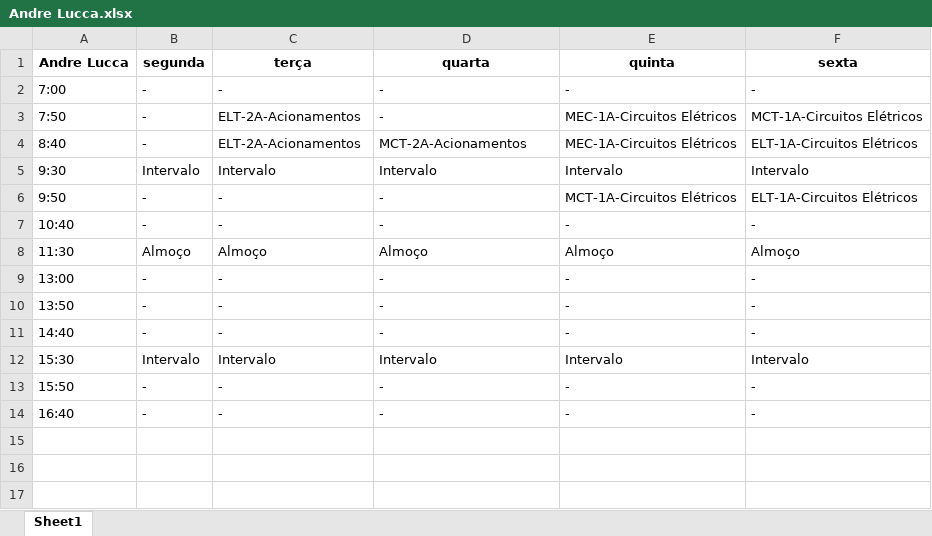
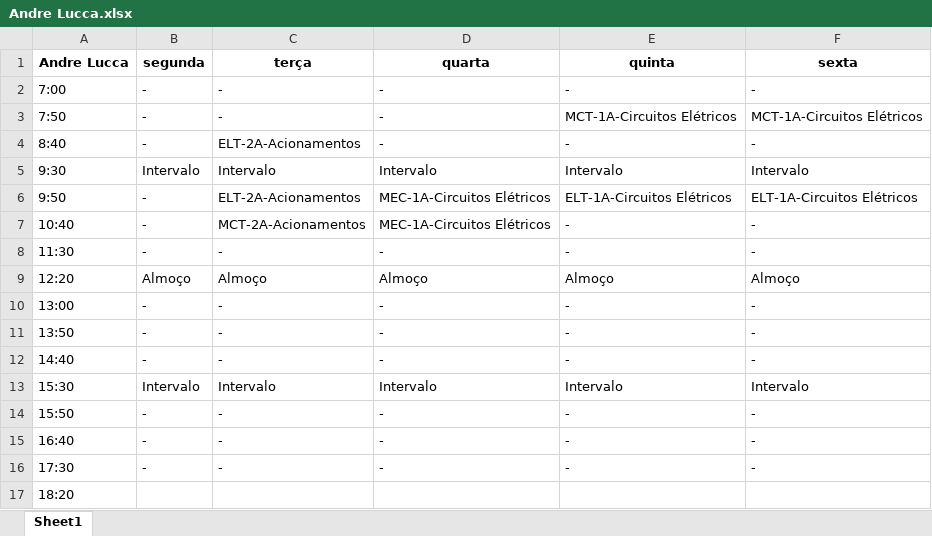
Before and after one commit to TulioHRC/Horarios-CEFET, an Excel workbook: data/teacher/Andre Lucca.xlsx, sheet Sheet1, drawn as a sheet; values as stored, in another font and other column widths than the file's, no borders; addresses are those after the commit; the diff names each change by its address in the sheet, - before the commit and + after, or states it on an @@ line.

```diff
--- a/data/teacher/Andre Lucca.xlsx (sheet Sheet1)
+++ b/data/teacher/Andre Lucca.xlsx (sheet Sheet1)
-C3 (terça): ELT-2A-Acionamentos
+C3 (terça): -
-E3 (quinta): MEC-1A-Circuitos Elétricos
+E3 (quinta): MCT-1A-Circuitos Elétricos
-D4 (quarta): MCT-2A-Acionamentos
+D4 (quarta): -
-E4 (quinta): MEC-1A-Circuitos Elétricos
+E4 (quinta): -
-F4 (sexta): ELT-1A-Circuitos Elétricos
+F4 (sexta): -
-C6 (terça): -
+C6 (terça): ELT-2A-Acionamentos
-D6:D7 (quarta): -
+D6:D7 (quarta): MEC-1A-Circuitos Elétricos
-E6 (quinta): MCT-1A-Circuitos Elétricos
+E6 (quinta): ELT-1A-Circuitos Elétricos
-C7 (terça): -
+C7 (terça): MCT-2A-Acionamentos
+row 8: 11:30 | - | - | - | - | -
-A9 (Andre Lucca): 11:30
+A9 (Andre Lucca): 12:20
+row 16: 17:30 | - | - | - | - | -
+row 17: 18:20
```
Also changed, not shown: data/teacher/Euclides.xlsx, data/teacher/Josivaldo Ferreira.xlsx, 30 other files.
